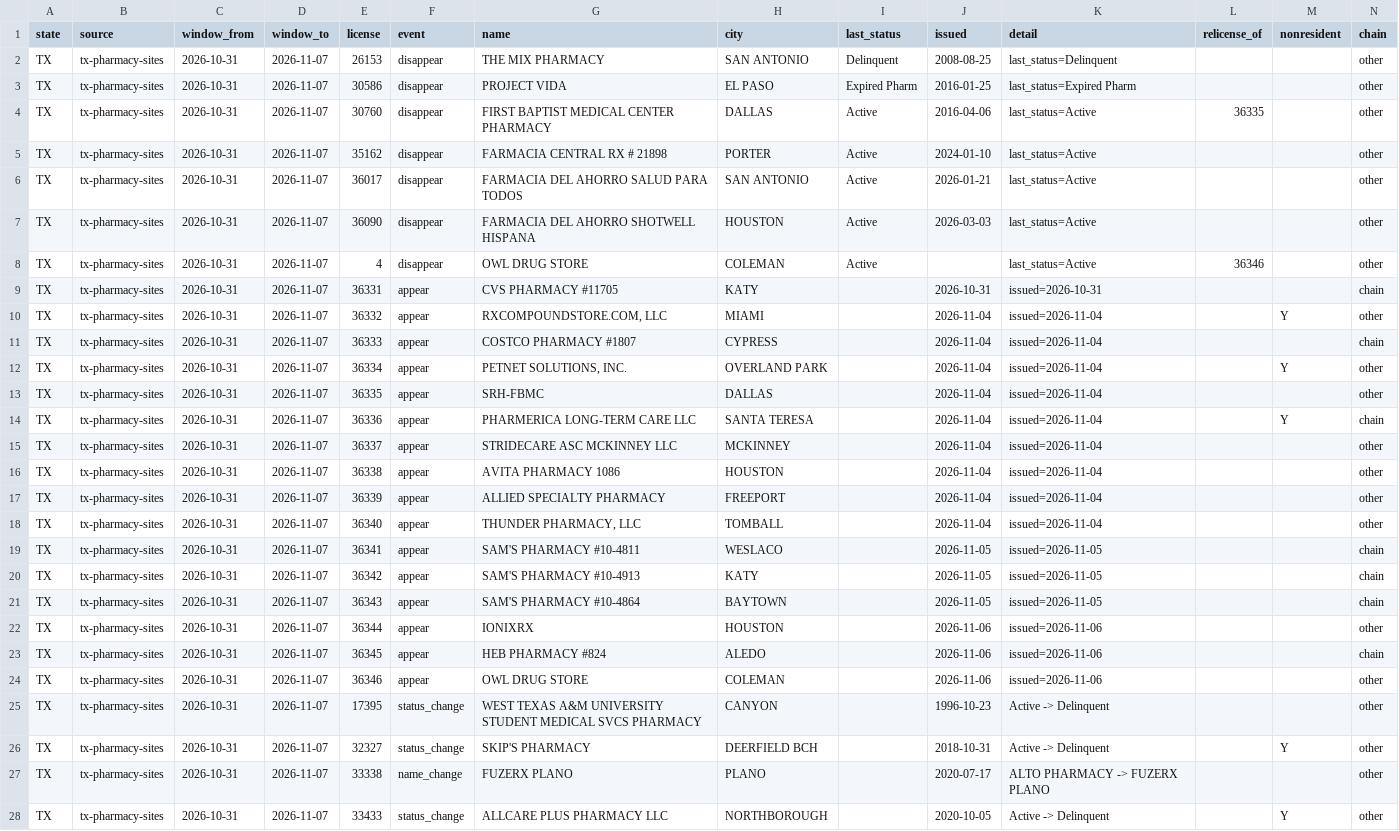
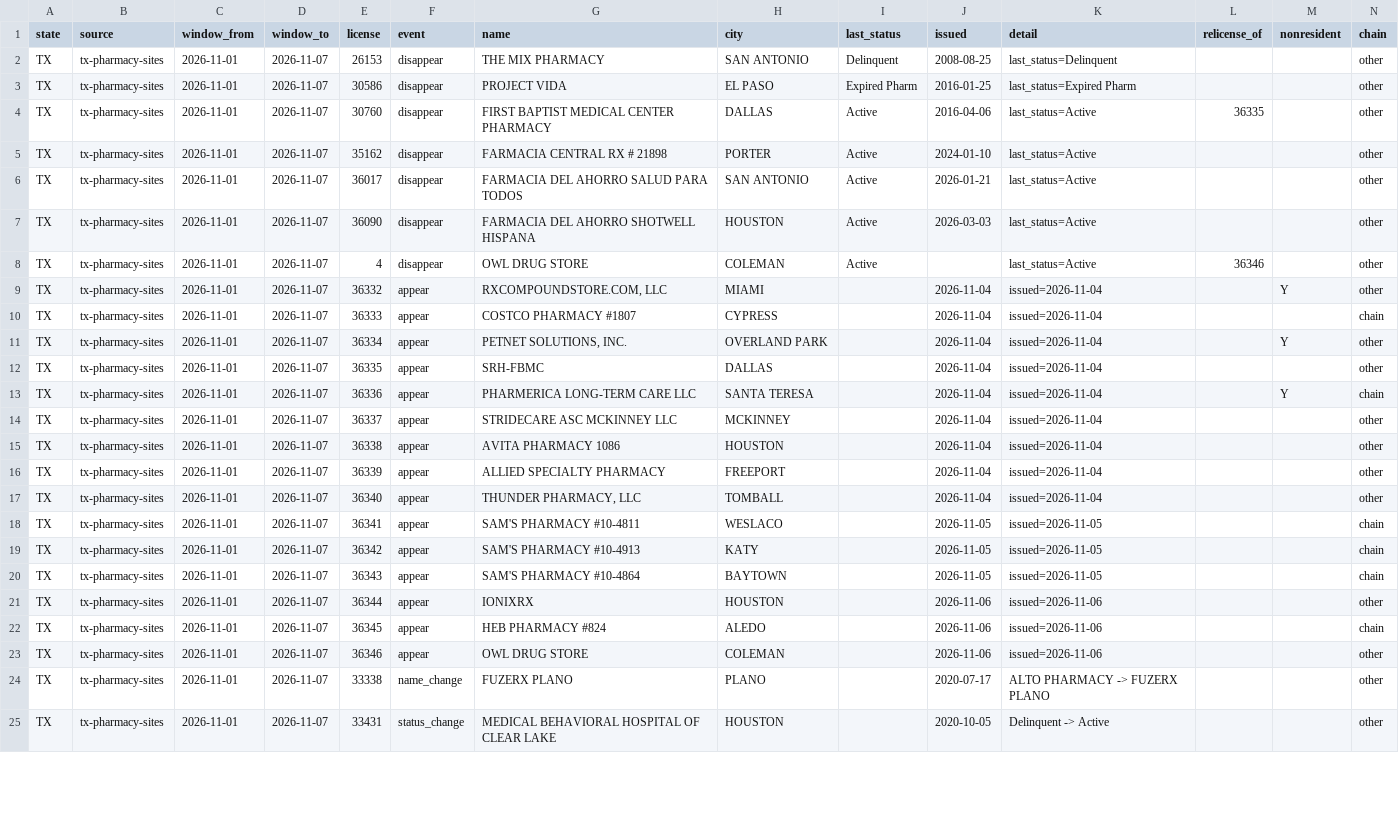
Before and after one commit to PieThonCoder/pharmacy-closure-tracker, a CSV file: data/latest-week.csv, drawn as a sheet; only a part is shown; removed rows and columns are numbered as before the commit, all else as after; the diff covers the shown part only; the diff names each change by its address in the sheet, - before the commit and + after, or states it on an @@ line.

```diff
--- a/data/latest-week.csv
+++ b/data/latest-week.csv
-C2:C8 (window_from): 2026-10-31
+C2:C8 (window_from): 2026-11-01
-row 9: TX | tx-pharmacy-sites | 2026-10-31 | 2026-11-07 | 36331 | appear | CVS PHARMACY #11705 | KATY |  | 2026-10-31 | issued=2026-10-31 |  |  | chain
-C9:C23 (window_from): 2026-10-31
+C9:C23 (window_from): 2026-11-01
-row 25: TX | tx-pharmacy-sites | 2026-10-31 | 2026-11-07 | 17395 | status_change | WEST TEXAS A&M UNIVERSITY STUDENT MEDICAL SVCS PHARMACY | CANYON |  | 1996-10-23 | Active -> Delinquent |  |  | other
-row 26: TX | tx-pharmacy-sites | 2026-10-31 | 2026-11-07 | 32327 | status_change | SKIP'S PHARMACY | DEERFIELD BCH |  | 2018-10-31 | Active -> Delinquent |  | Y | other
-C24:C25 (window_from): 2026-10-31
+C24:C25 (window_from): 2026-11-01
-E25 (license): 33433
+E25 (license): 33431
-G25 (name): ALLCARE PLUS PHARMACY LLC
+G25 (name): MEDICAL BEHAVIORAL HOSPITAL OF CLEAR LAKE
-H25 (city): NORTHBOROUGH
+H25 (city): HOUSTON
-K25 (detail): Active -> Delinquent
+K25 (detail): Delinquent -> Active
-M25 (nonresident): Y
+M25 (nonresident): (empty)
```
Also changed, not shown: 6 removed rows and 15 edited cells elsewhere in this file, states/data/tx-latest-week.csv, 7 other files.
